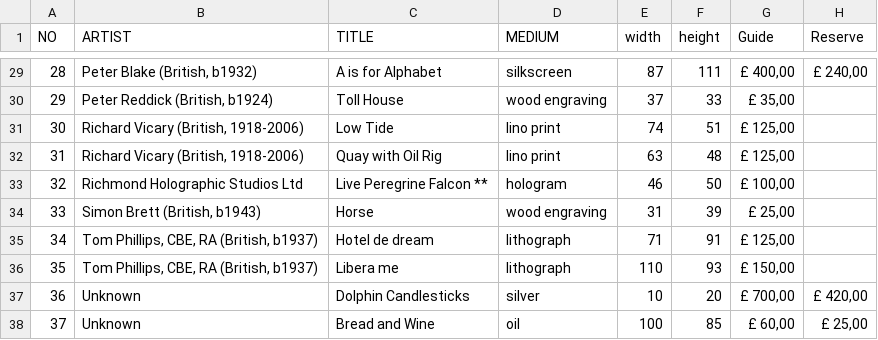
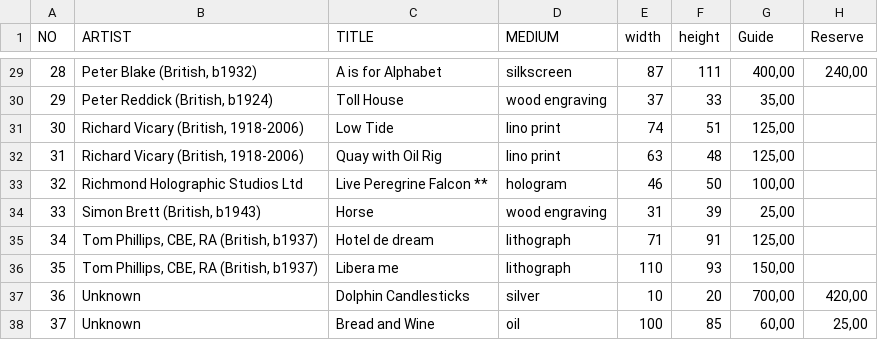
Before and after one commit to mschumann/gin2-contentprovider-csv, a CSV file: iqsercsvplugin/artcollection.csv, drawn as a sheet; only a part is shown, gaps mark what is left out; the diff covers the shown part only.

```diff
--- a/iqsercsvplugin/artcollection.csv
+++ b/iqsercsvplugin/artcollection.csv
@@ -29,10 +29,10 @@ NO;ARTIST;TITLE;MEDIUM;width;height;Guide;Reserve
-28;Peter Blake (British, b1932);A is for Alphabet;silkscreen;87;111;£ 400,00;£ 240,00
-29;Peter Reddick (British, b1924);Toll House;wood engraving;37;33;£ 35,00;
-30;Richard Vicary (British, 1918-2006);Low Tide;lino print;74;51;£ 125,00;
-31;Richard Vicary (British, 1918-2006);Quay with Oil Rig;lino print;63;48;£ 125,00;
-32;Richmond Holographic Studios  Ltd;Live Peregrine Falcon **;hologram;46;50;£ 100,00;
-33;Simon Brett (British, b1943);Horse;wood engraving;31;39;£ 25,00;
-34;Tom Phillips, CBE, RA (British, b1937);Hotel de dream;lithograph;71;91;£ 125,00;
-35;Tom Phillips, CBE, RA (British, b1937);Libera me;lithograph;110;93;£ 150,00;
-36;Unknown;Dolphin Candlesticks;silver;10;20;£ 700,00;£ 420,00
-37;Unknown;Bread and Wine;oil;100;85;£ 60,00;£ 25,00
+28;Peter Blake (British, b1932);A is for Alphabet;silkscreen;87;111;400,00;240,00
+29;Peter Reddick (British, b1924);Toll House;wood engraving;37;33;35,00;
+30;Richard Vicary (British, 1918-2006);Low Tide;lino print;74;51;125,00;
+31;Richard Vicary (British, 1918-2006);Quay with Oil Rig;lino print;63;48;125,00;
+32;Richmond Holographic Studios  Ltd;Live Peregrine Falcon **;hologram;46;50;100,00;
+33;Simon Brett (British, b1943);Horse;wood engraving;31;39;25,00;
+34;Tom Phillips, CBE, RA (British, b1937);Hotel de dream;lithograph;71;91;125,00;
+35;Tom Phillips, CBE, RA (British, b1937);Libera me;lithograph;110;93;150,00;
+36;Unknown;Dolphin Candlesticks;silver;10;20;700,00;420,00
+37;Unknown;Bread and Wine;oil;100;85;60,00;25,00
```
Also changed, not shown: 38 edited cells elsewhere in this file, 1 other file.
